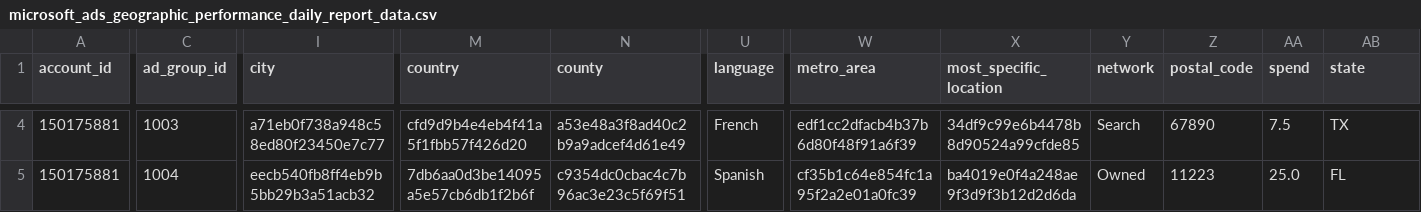
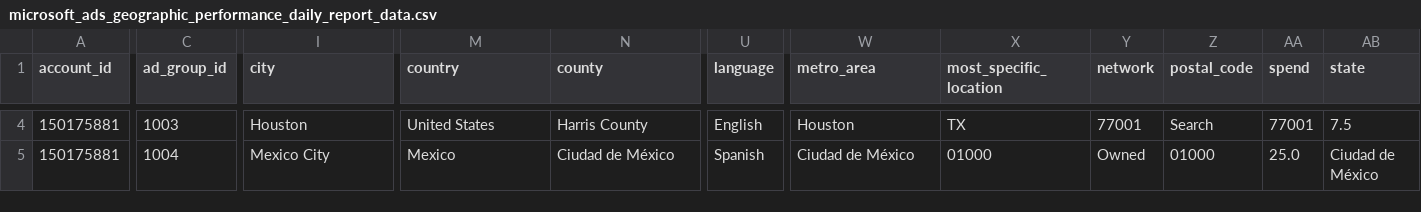
Before and after one commit to fivetran/dbt_microsoft_ads_source, a CSV file: integration_tests/seeds/microsoft_ads_geographic_performance_daily_report_data.csv, drawn as a sheet; only a part is shown, gaps mark what is left out; the diff covers the shown part only; the diff names each change by its address in the sheet, - before the commit and + after, or states it on an @@ line.

```diff
--- a/integration_tests/seeds/microsoft_ads_geographic_performance_daily_report_data.csv
+++ b/integration_tests/seeds/microsoft_ads_geographic_performance_daily_report_data.csv
-I4 (city): a71eb0f738a948c58ed80f23450e7c77
+I4 (city): Houston
-M4 (country): cfd9d9b4e4eb4f41a5f1fbb57f426d20
+M4 (country): United States
-N4 (county): a53e48a3f8ad40c2b9a9adcef4d61e49
+N4 (county): Harris County
-U4 (language): French
+U4 (language): English
-W4 (metro_area): edf1cc2dfacb4b37b6d80f48f91a6f39
+W4 (metro_area): Houston
-X4 (most_specific_location): 34df9c99e6b4478b8d90524a99cfde85
+X4 (most_specific_location): TX
-Y4 (network): Search
+Y4 (network): 77001
-Z4 (postal_code): 67890
+Z4 (postal_code): Search
-AA4 (spend): 7.5
+AA4 (spend): 77001
-AB4 (state): TX
+AB4 (state): 7.5
-I5 (city): eecb540fb8ff4eb9b5bb29b3a51acb32
+I5 (city): Mexico City
-M5 (country): 7db6aa0d3be14095a5e57cb6db1f2b6f
+M5 (country): Mexico
-N5 (county): c9354dc0cbac4c7b96ac3e23c5f69f51
+N5 (county): Ciudad de México
-W5 (metro_area): cf35b1c64e854fc1a95f2a2e01a0fc39
+W5 (metro_area): Ciudad de México
-X5 (most_specific_location): ba4019e0f4a248ae9f3d9f3b12d2d6da
+X5 (most_specific_location): 01000
-Z5 (postal_code): 11223
+Z5 (postal_code): 01000
-AB5 (state): FL
+AB5 (state): Ciudad de México
```
Also changed, not shown: 95 edited cells elsewhere in this file, integration_tests/seeds/microsoft_ads_ad_history_data.csv, 8 other files.
